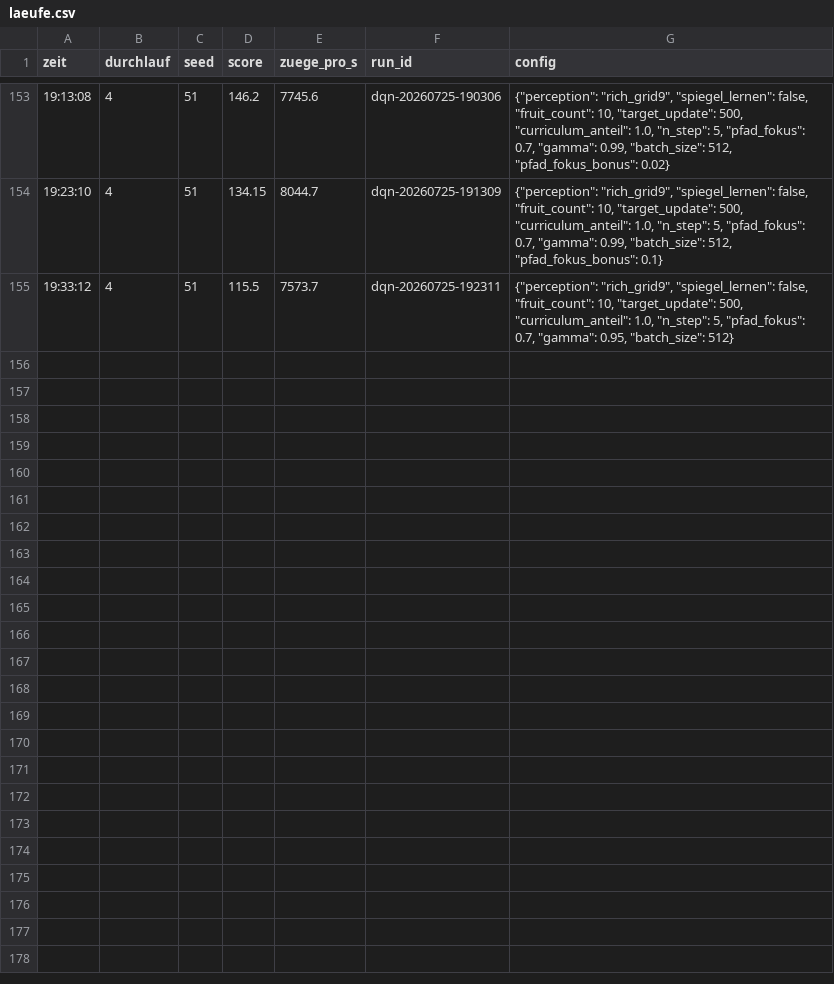
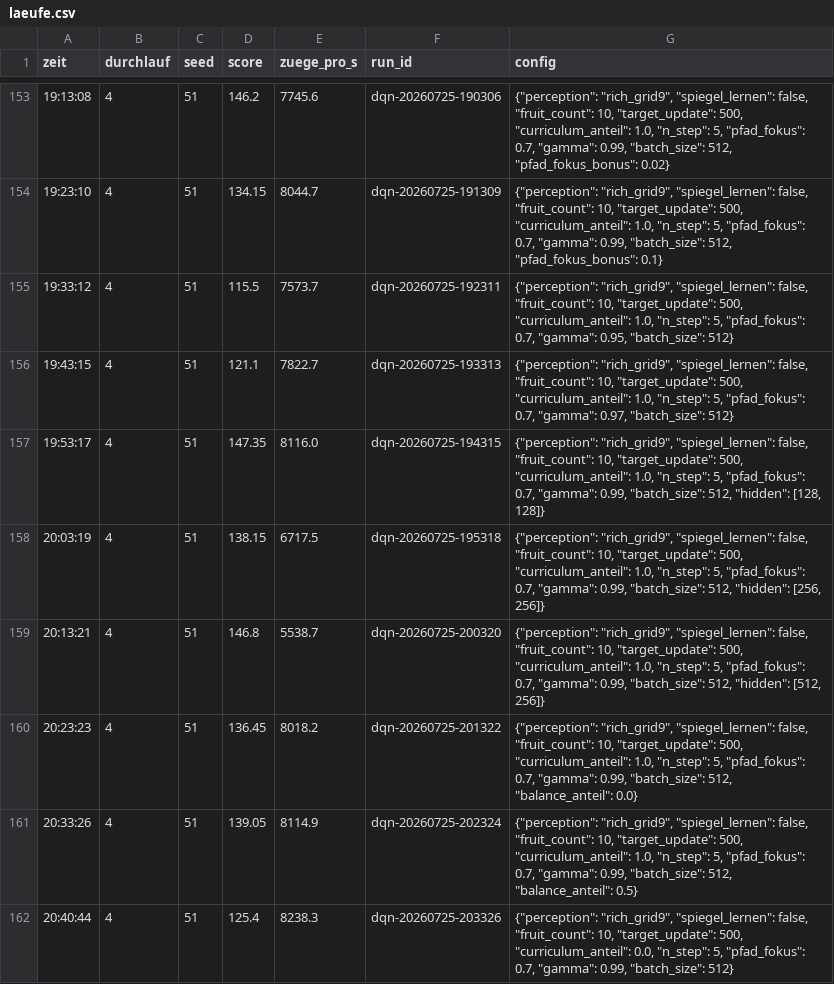
Before and after one commit to LRetoM/snake-ai, a CSV file: logs/autotuner-20260724-174801/laeufe.csv, drawn as a sheet; only a part is shown, gaps mark what is left out.

Commit message:
Add training reports and enhance DQN training functionality
- Created multiple training reports for DQN runs with detailed statistics including episode performance, death causes, and score distributions.
- Enhanced `run_headless` function to support an optional tick budget for training, allowing fair comparisons between different network architectures based on learning efficiency.
- Updated `train_dqn.py` to include a new `ticks` argument for specifying experience budget instead of time.
- Modified `watch_ai.py` to support both traditional and convolutional neural network architectures, ensuring compatibility with older checkpoints and new features like dueling and noisy networks.
- Improved Q-value calculation in the watch application to standardize output across different network types.

```diff
--- a/logs/autotuner-20260724-174801/laeufe.csv
+++ b/logs/autotuner-20260724-174801/laeufe.csv
@@ -155 +155,8 @@ zeit,durchlauf,seed,score,zuege_pro_s,run_id,config
 19:33:12,4,51,115.5,7573.7,dqn-20260725-192311,"{""perception"": ""rich_grid9"", ""spiegel_lernen"": false, ""fruit_count"": 10, ""target_update"": 500, ""curriculum_anteil"": 1.0, ""n_step"": 5, ""pfad_fokus"": 0.7, ""gamma"": 0.95, ""batch_size"": 512}"
+19:43:15,4,51,121.1,7822.7,dqn-20260725-193313,"{""perception"": ""rich_grid9"", ""spiegel_lernen"": false, ""fruit_count"": 10, ""target_update"": 500, ""curriculum_anteil"": 1.0, ""n_step"": 5, ""pfad_fokus"": 0.7, ""gamma"": 0.97, ""batch_size"": 512}"
+19:53:17,4,51,147.35,8116.0,dqn-20260725-194315,"{""perception"": ""rich_grid9"", ""spiegel_lernen"": false, ""fruit_count"": 10, ""target_update"": 500, ""curriculum_anteil"": 1.0, ""n_step"": 5, ""pfad_fokus"": 0.7, ""gamma"": 0.99, ""batch_size"": 512, ""hidden"": [128, 128]}"
+20:03:19,4,51,138.15,6717.5,dqn-20260725-195318,"{""perception"": ""rich_grid9"", ""spiegel_lernen"": false, ""fruit_count"": 10, ""target_update"": 500, ""curriculum_anteil"": 1.0, ""n_step"": 5, ""pfad_fokus"": 0.7, ""gamma"": 0.99, ""batch_size"": 512, ""hidden"": [256, 256]}"
+20:13:21,4,51,146.8,5538.7,dqn-20260725-200320,"{""perception"": ""rich_grid9"", ""spiegel_lernen"": false, ""fruit_count"": 10, ""target_update"": 500, ""curriculum_anteil"": 1.0, ""n_step"": 5, ""pfad_fokus"": 0.7, ""gamma"": 0.99, ""batch_size"": 512, ""hidden"": [512, 256]}"
+20:23:23,4,51,136.45,8018.2,dqn-20260725-201322,"{""perception"": ""rich_grid9"", ""spiegel_lernen"": false, ""fruit_count"": 10, ""target_update"": 500, ""curriculum_anteil"": 1.0, ""n_step"": 5, ""pfad_fokus"": 0.7, ""gamma"": 0.99, ""batch_size"": 512, ""balance_anteil"": 0.0}"
+20:33:26,4,51,139.05,8114.9,dqn-20260725-202324,"{""perception"": ""rich_grid9"", ""spiegel_lernen"": false, ""fruit_count"": 10, ""target_update"": 500, ""curriculum_anteil"": 1.0, ""n_step"": 5, ""pfad_fokus"": 0.7, ""gamma"": 0.99, ""batch_size"": 512, ""balance_anteil"": 0.5}"
+20:40:44,4,51,125.4,8238.3,dqn-20260725-203326,"{""perception"": ""rich_grid9"", ""spiegel_lernen"": false, ""fruit_count"": 10, ""target_update"": 500, ""curriculum_anteil"": 0.0, ""n_step"": 5, ""pfad_fokus"": 0.7, ""gamma"": 0.99, ""batch_size"": 512}"
```
Also changed, not shown: 34 other files.
